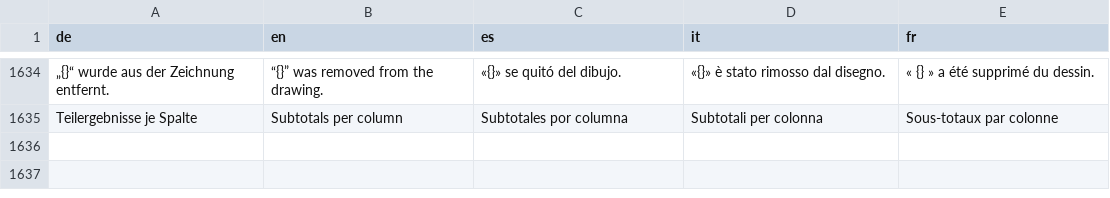
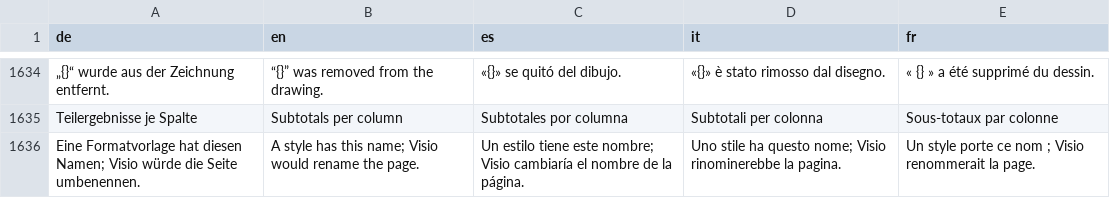
Before and after one commit to JFLibrary/JFLib, a TSV file: apps/JFDiagrammer/locales/ui.tsv, drawn as a sheet; only a part is shown, gaps mark what is left out; the diff names each change by its address in the sheet, - before the commit and + after, or states it on an @@ line.

```diff
--- a/apps/JFDiagrammer/locales/ui.tsv
+++ b/apps/JFDiagrammer/locales/ui.tsv
+row 1636: Eine Formatvorlage hat diesen Namen; Visio würde die Seite umbenennen. | A style has this name; Visio would rename the page. | Un estilo tiene este nombre; Visio cambiaría el nombre de la página. | Uno stile ha questo nome; Visio rinominerebbe la pagina. | Un style porte ce nom ; Visio renommerait la page.
```
Also changed, not shown: 10 other files.
